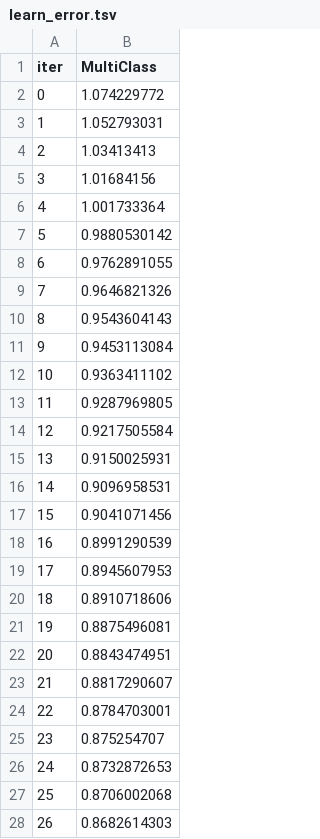
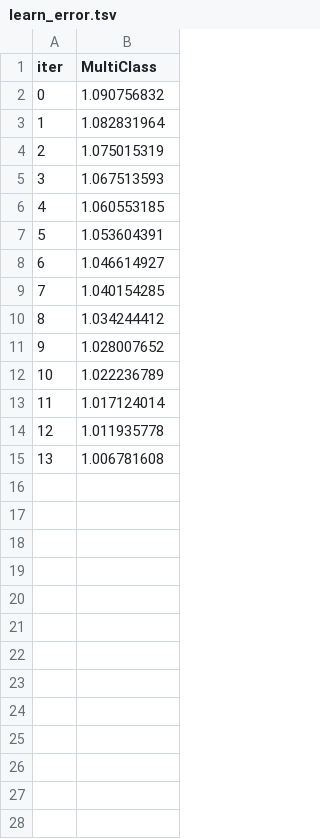
Before and after one commit to dmarxie/optimizing-catboost-model-with-bayesian, a TSV file: model/catboost_info/learn_error.tsv, drawn as a sheet; only a part is shown; the diff covers the shown part only.

Commit message:
Changes Catboost

```diff
--- a/model/catboost_info/learn_error.tsv
+++ b/model/catboost_info/learn_error.tsv
@@ -1,28 +1,15 @@
 iter	MultiClass
-0	1.074229772
-1	1.052793031
-2	1.03413413
-3	1.01684156
-4	1.001733364
-5	0.9880530142
-6	0.9762891055
-7	0.9646821326
-8	0.9543604143
-9	0.9453113084
-10	0.9363411102
-11	0.9287969805
-12	0.9217505584
-13	0.9150025931
-14	0.9096958531
-15	0.9041071456
-16	0.8991290539
-17	0.8945607953
-18	0.8910718606
-19	0.8875496081
-20	0.8843474951
-21	0.8817290607
-22	0.8784703001
-23	0.875254707
-24	0.8732872653
-25	0.8706002068
-26	0.8682614303
+0	1.090756832
+1	1.082831964
+2	1.075015319
+3	1.067513593
+4	1.060553185
+5	1.053604391
+6	1.046614927
+7	1.040154285
+8	1.034244412
+9	1.028007652
+10	1.022236789
+11	1.017124014
+12	1.011935778
+13	1.006781608
```
Also changed, not shown: 27 removed rows elsewhere in this file, model/catboost_info/time_left.tsv, 10 other files.
